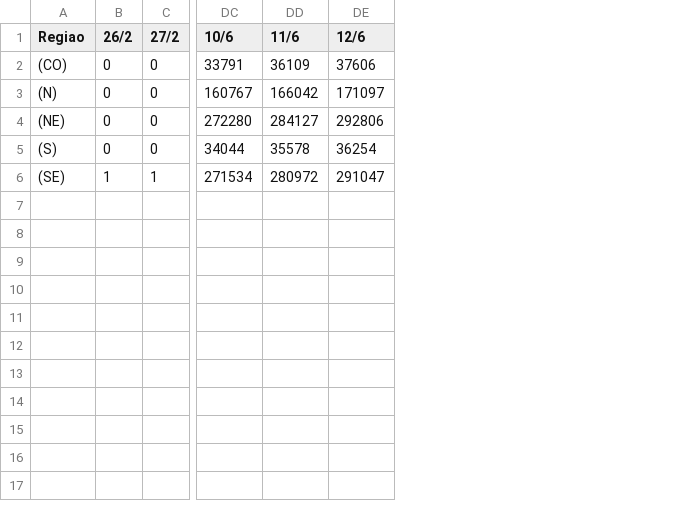
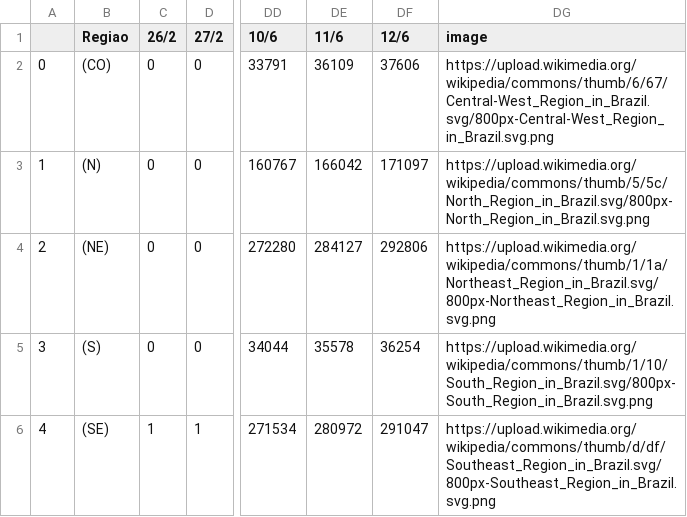
Before and after one commit to Manuelfjr/Covid19, a CSV file: all/regionbrconfirm.csv, drawn as a sheet; only a part is shown, gaps mark what is left out; the diff names each change by its address in the sheet, - before the commit and + after, or states it on an @@ line.

```diff
--- a/all/regionbrconfirm.csv
+++ b/all/regionbrconfirm.csv
+column A, rows 2-6: 0 | 1 | 2 | 3 | 4
+column DG (image), rows 2-6: https://upload.wikimedia.org/wikipedia/commons/thumb/6/67/Central-West_Region_in_Brazil.svg/800px-Central-West_Region_in_Brazil.svg.png | https://upload.wikimedia.org/wikipedia/commons/thumb/5/5c/North_Region_in_Brazil.svg/800px-North_Region_in_Brazil.svg.png | https://upload.wikimedia.org/wikipedia/commons/thumb/1/1a/Northeast_Region_in_Brazil.svg/800px-Northeast_Region_in_Brazil.svg.png | https://upload.wikimedia.org/wikipedia/commons/thumb/1/10/South_Region_in_Brazil.svg/800px-South_Region_in_Brazil.svg.png | https://upload.wikimedia.org/wikipedia/commons/thumb/d/df/Southeast_Region_in_Brazil.svg/800px-Southeast_Region_in_Brazil.svg.png
```
Also changed, not shown: all/regionbrdeaths.csv, 26 other files.
